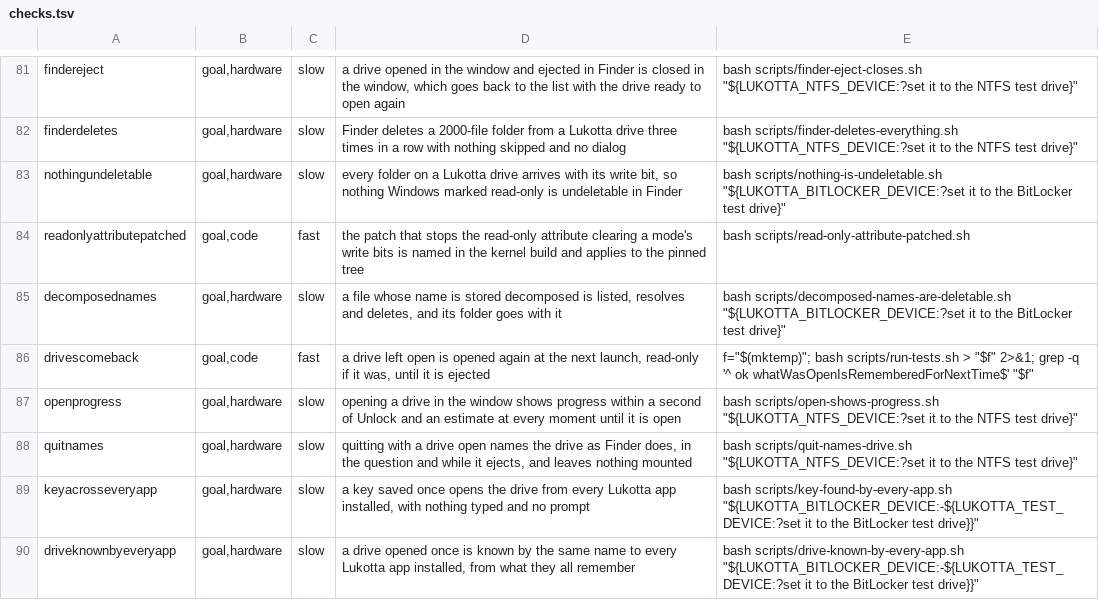
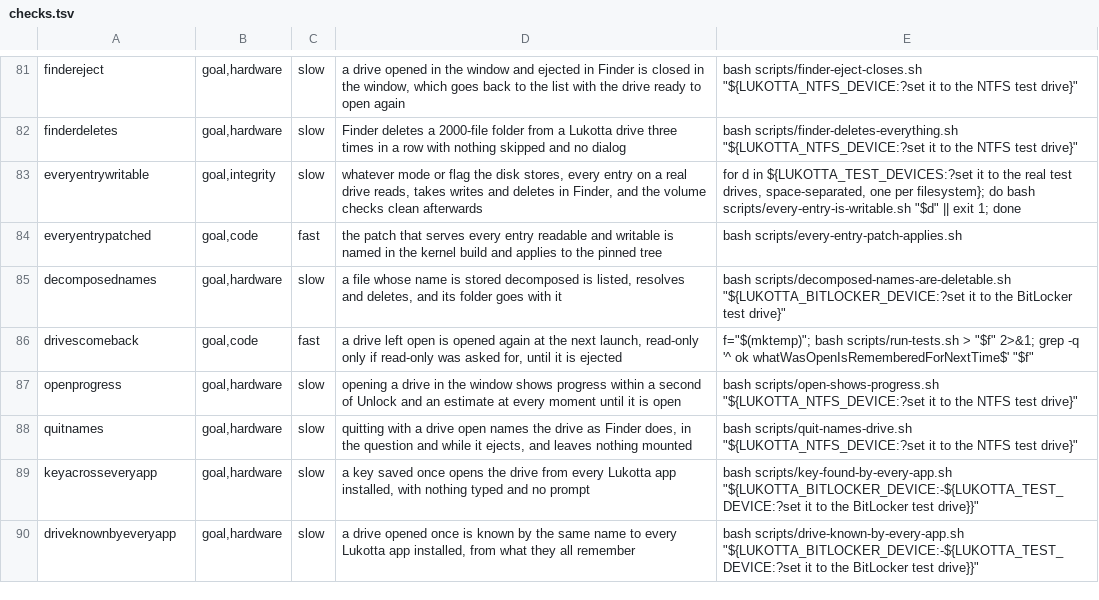
Before and after one commit to clementrahula/lukotta, a TSV file: scripts/checks.tsv, drawn as a sheet; only a part is shown, gaps mark what is left out.

Commit message:
Every entry on a served drive is readable and writable, whatever mode or flag the disk stores

```diff
--- a/scripts/checks.tsv
+++ b/scripts/checks.tsv
@@ -82,6 +82,6 @@ findereject	goal,hardware	slow	a drive opened in the window and ejected in Finde
 finderdeletes	goal,hardware	slow	Finder deletes a 2000-file folder from a Lukotta drive three times in a row with nothing skipped and no dialog	bash scripts/finder-deletes-everything.sh "${LUKOTTA_NTFS_DEVICE:?set it to the NTFS test drive}"
-nothingundeletable	goal,hardware	slow	every folder on a Lukotta drive arrives with its write bit, so nothing Windows marked read-only is undeletable in Finder	bash scripts/nothing-is-undeletable.sh "${LUKOTTA_BITLOCKER_DEVICE:?set it to the BitLocker test drive}"
-readonlyattributepatched	goal,code	fast	the patch that stops the read-only attribute clearing a mode's write bits is named in the kernel build and applies to the pinned tree	bash scripts/read-only-attribute-patched.sh
+everyentrywritable	goal,integrity	slow	whatever mode or flag the disk stores, every entry on a real drive reads, takes writes and deletes in Finder, and the volume checks clean afterwards	for d in ${LUKOTTA_TEST_DEVICES:?set it to the real test drives, space-separated, one per filesystem}; do bash scripts/every-entry-is-writable.sh "$d" || exit 1; done
+everyentrypatched	goal,code	fast	the patch that serves every entry readable and writable is named in the kernel build and applies to the pinned tree	bash scripts/every-entry-patch-applies.sh
 decomposednames	goal,hardware	slow	a file whose name is stored decomposed is listed, resolves and deletes, and its folder goes with it	bash scripts/decomposed-names-are-deletable.sh "${LUKOTTA_BITLOCKER_DEVICE:?set it to the BitLocker test drive}"
-drivescomeback	goal,code	fast	a drive left open is opened again at the next launch, read-only if it was, until it is ejected	f="$(mktemp)"; bash scripts/run-tests.sh > "$f" 2>&1; grep -q '^  ok   whatWasOpenIsRememberedForNextTime$' "$f"
+drivescomeback	goal,code	fast	a drive left open is opened again at the next launch, read-only only if read-only was asked for, until it is ejected	f="$(mktemp)"; bash scripts/run-tests.sh > "$f" 2>&1; grep -q '^  ok   whatWasOpenIsRememberedForNextTime$' "$f"
 openprogress	goal,hardware	slow	opening a drive in the window shows progress within a second of Unlock and an estimate at every moment until it is open	bash scripts/open-shows-progress.sh "${LUKOTTA_NTFS_DEVICE:?set it to the NTFS test drive}"
```
Also changed, not shown: 12 other files.
